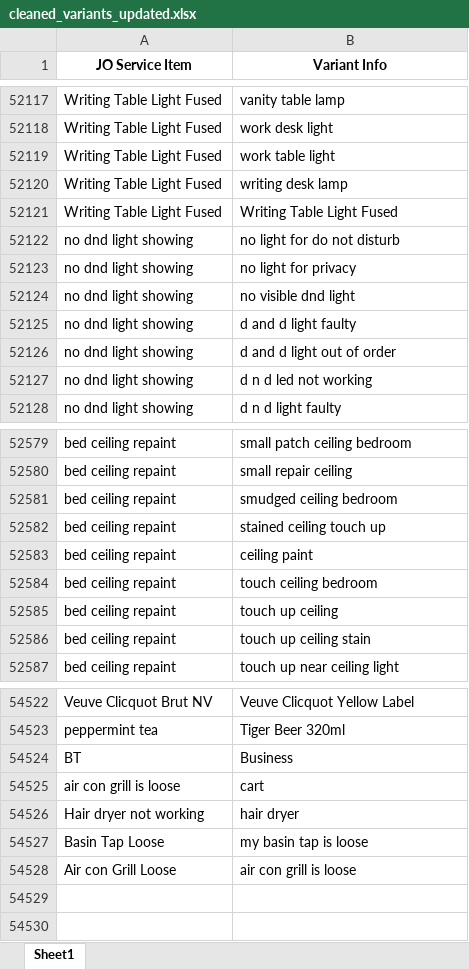
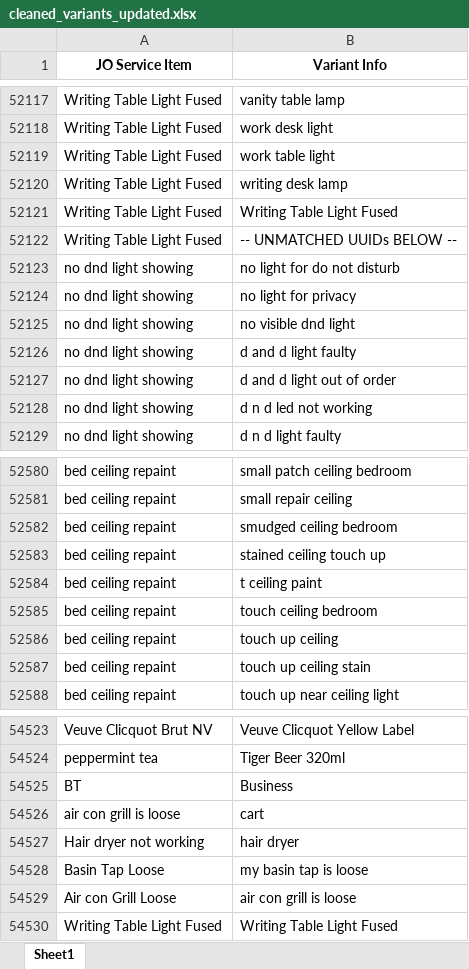
Before and after one commit to szanislaw/fcs-dataclean, an Excel workbook: cleaned_variants_updated.xlsx, sheet Sheet1, drawn as a sheet; only a part is shown, gaps mark what is left out; values as stored, in another font and other column widths than the file's, no borders; addresses are those after the commit; the diff names each change by its address in the sheet, - before the commit and + after, or states it on an @@ line.

```diff
--- a/cleaned_variants_updated.xlsx (sheet Sheet1)
+++ b/cleaned_variants_updated.xlsx (sheet Sheet1)
+row 52122: Writing Table Light Fused | -- UNMATCHED UUIDs BELOW --
-B52584 (Variant Info): ceiling paint
+B52584 (Variant Info): t ceiling paint
+row 54530: Writing Table Light Fused | Writing Table Light Fused
```
Also changed, not shown: arch/cleaned_variants.xlsx, arch/filtered_no_chinese.xlsx, 12 other files.
